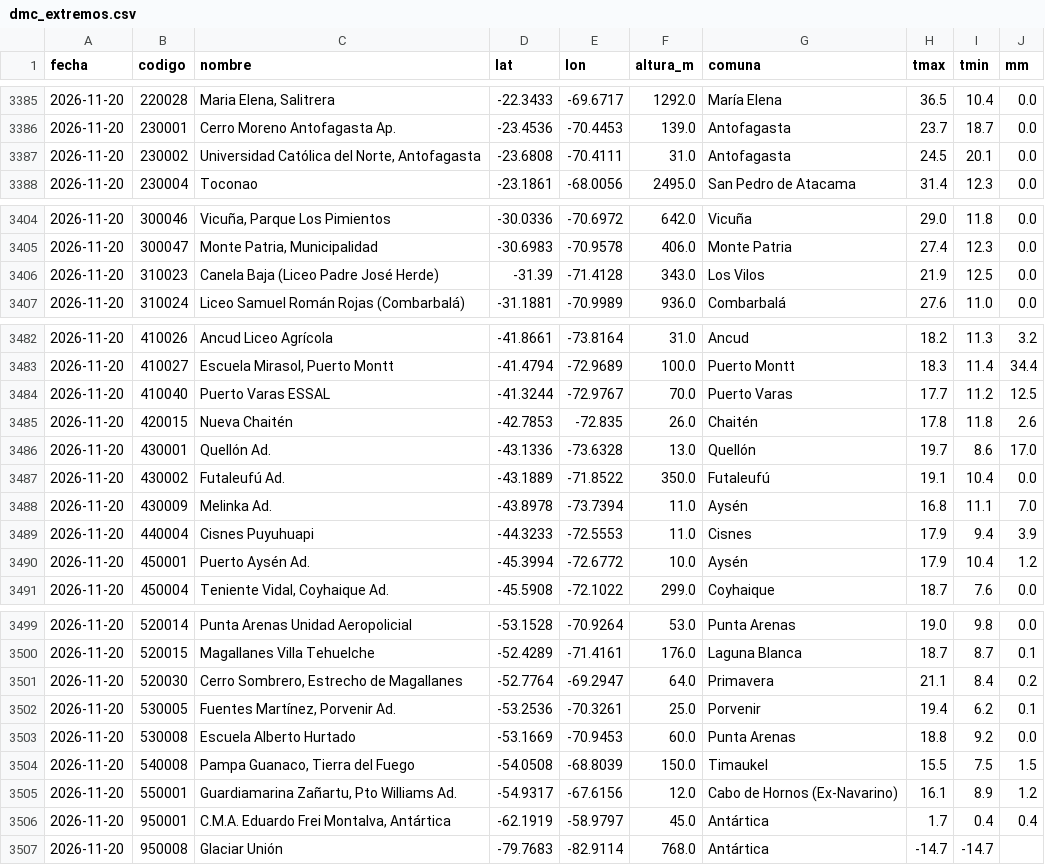
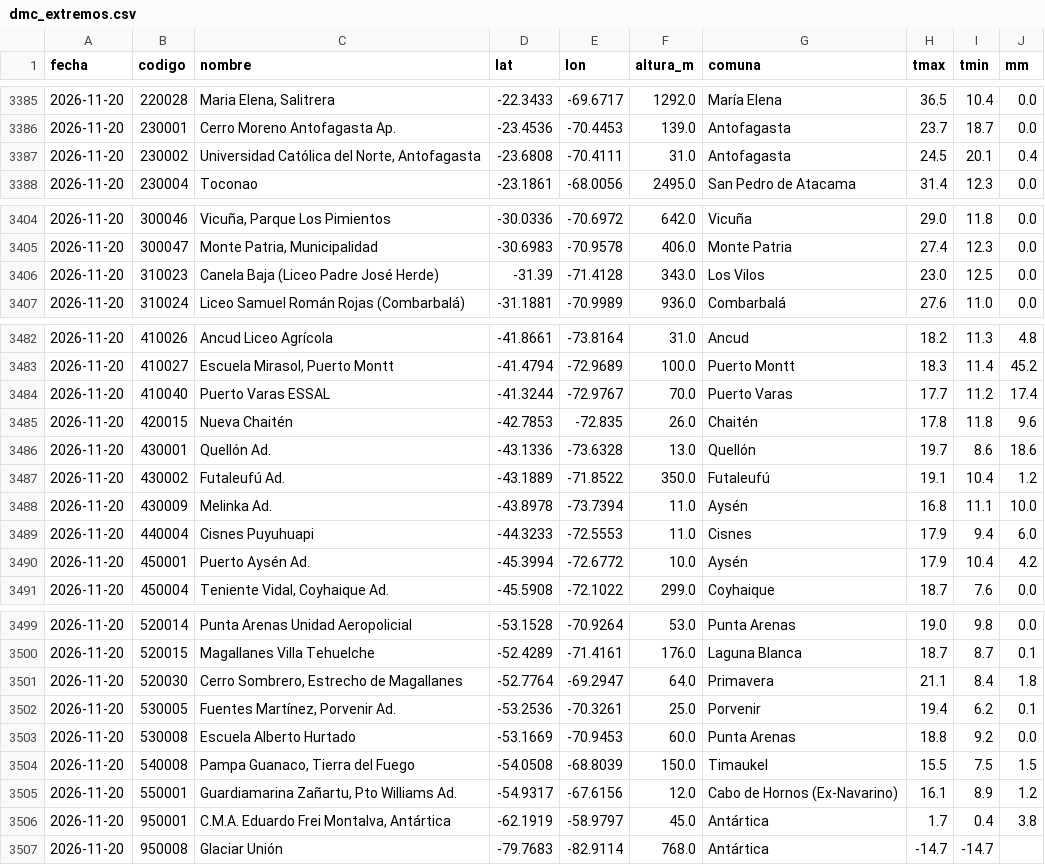
Before and after one commit to PanchoDigevo/earth2-chile-verificacion, a CSV file: estaciones/datos/dmc_extremos.csv, drawn as a sheet; only a part is shown, gaps mark what is left out; the diff covers the shown part only.

```diff
--- a/estaciones/datos/dmc_extremos.csv
+++ b/estaciones/datos/dmc_extremos.csv
@@ -3386,3 +3386,3 @@ fecha,codigo,nombre,lat,lon,altura_m,comuna,tmax,tmin,mm
 2026-11-20,230001,Cerro Moreno Antofagasta Ap.,-23.4536,-70.4453,139.0,Antofagasta,23.7,18.7,0.0
-2026-11-20,230002,"Universidad Católica del Norte, Antofagasta",-23.6808,-70.4111,31.0,Antofagasta,24.5,20.1,0.0
+2026-11-20,230002,"Universidad Católica del Norte, Antofagasta",-23.6808,-70.4111,31.0,Antofagasta,24.5,20.1,0.4
 2026-11-20,230004,Toconao,-23.1861,-68.0056,2495.0,San Pedro de Atacama,31.4,12.3,0.0
@@ -3405,3 +3405,3 @@ fecha,codigo,nombre,lat,lon,altura_m,comuna,tmax,tmin,mm
 2026-11-20,300047,"Monte Patria, Municipalidad",-30.6983,-70.9578,406.0,Monte Patria,27.4,12.3,0.0
-2026-11-20,310023,Canela Baja (Liceo Padre José Herde),-31.39,-71.4128,343.0,Los Vilos,21.9,12.5,0.0
+2026-11-20,310023,Canela Baja (Liceo Padre José Herde),-31.39,-71.4128,343.0,Los Vilos,23.0,12.5,0.0
 2026-11-20,310024,Liceo Samuel Román Rojas (Combarbalá),-31.1881,-70.9989,936.0,Combarbalá,27.6,11.0,0.0
@@ -3482,10 +3482,10 @@ fecha,codigo,nombre,lat,lon,altura_m,comuna,tmax,tmin,mm
-2026-11-20,410026,Ancud Liceo Agrícola,-41.8661,-73.8164,31.0,Ancud,18.2,11.3,3.2
-2026-11-20,410027,"Escuela Mirasol, Puerto Montt",-41.4794,-72.9689,100.0,Puerto Montt,18.3,11.4,34.4
-2026-11-20,410040,Puerto Varas ESSAL,-41.3244,-72.9767,70.0,Puerto Varas,17.7,11.2,12.5
-2026-11-20,420015,Nueva Chaitén,-42.7853,-72.835,26.0,Chaitén,17.8,11.8,2.6
-2026-11-20,430001,Quellón Ad.,-43.1336,-73.6328,13.0,Quellón,19.7,8.6,17.0
-2026-11-20,430002,Futaleufú Ad.,-43.1889,-71.8522,350.0,Futaleufú,19.1,10.4,0.0
-2026-11-20,430009,Melinka Ad.,-43.8978,-73.7394,11.0,Aysén,16.8,11.1,7.0
-2026-11-20,440004,Cisnes Puyuhuapi,-44.3233,-72.5553,11.0,Cisnes,17.9,9.4,3.9
-2026-11-20,450001,Puerto Aysén Ad.,-45.3994,-72.6772,10.0,Aysén,17.9,10.4,1.2
+2026-11-20,410026,Ancud Liceo Agrícola,-41.8661,-73.8164,31.0,Ancud,18.2,11.3,4.8
+2026-11-20,410027,"Escuela Mirasol, Puerto Montt",-41.4794,-72.9689,100.0,Puerto Montt,18.3,11.4,45.2
+2026-11-20,410040,Puerto Varas ESSAL,-41.3244,-72.9767,70.0,Puerto Varas,17.7,11.2,17.4
+2026-11-20,420015,Nueva Chaitén,-42.7853,-72.835,26.0,Chaitén,17.8,11.8,9.6
+2026-11-20,430001,Quellón Ad.,-43.1336,-73.6328,13.0,Quellón,19.7,8.6,18.6
+2026-11-20,430002,Futaleufú Ad.,-43.1889,-71.8522,350.0,Futaleufú,19.1,10.4,1.2
+2026-11-20,430009,Melinka Ad.,-43.8978,-73.7394,11.0,Aysén,16.8,11.1,10.0
+2026-11-20,440004,Cisnes Puyuhuapi,-44.3233,-72.5553,11.0,Cisnes,17.9,9.4,6.0
+2026-11-20,450001,Puerto Aysén Ad.,-45.3994,-72.6772,10.0,Aysén,17.9,10.4,4.2
 2026-11-20,450004,"Teniente Vidal, Coyhaique Ad.",-45.5908,-72.1022,299.0,Coyhaique,18.7,7.6,0.0
@@ -3500,3 +3500,3 @@ fecha,codigo,nombre,lat,lon,altura_m,comuna,tmax,tmin,mm
 2026-11-20,520015,Magallanes Villa Tehuelche,-52.4289,-71.4161,176.0,Laguna Blanca,18.7,8.7,0.1
-2026-11-20,520030,"Cerro Sombrero, Estrecho de Magallanes",-52.7764,-69.2947,64.0,Primavera,21.1,8.4,0.2
+2026-11-20,520030,"Cerro Sombrero, Estrecho de Magallanes",-52.7764,-69.2947,64.0,Primavera,21.1,8.4,1.8
 2026-11-20,530005,"Fuentes Martínez, Porvenir Ad.",-53.2536,-70.3261,25.0,Porvenir,19.4,6.2,0.1
@@ -3505,3 +3505,3 @@ fecha,codigo,nombre,lat,lon,altura_m,comuna,tmax,tmin,mm
 2026-11-20,550001,"Guardiamarina Zañartu, Pto Williams Ad.",-54.9317,-67.6156,12.0,Cabo de Hornos (Ex-Navarino),16.1,8.9,1.2
-2026-11-20,950001,"C.M.A. Eduardo Frei Montalva, Antártica",-62.1919,-58.9797,45.0,Antártica,1.7,0.4,0.4
+2026-11-20,950001,"C.M.A. Eduardo Frei Montalva, Antártica",-62.1919,-58.9797,45.0,Antártica,1.7,0.4,3.8
 2026-11-20,950008,Glaciar Unión,-79.7683,-82.9114,768.0,Antártica,-14.7,-14.7,
```
Also changed, not shown: 24 edited cells elsewhere in this file, estaciones/datos/dmc_pron/boletin.csv, estaciones/datos/dmc_riesgo_pron.csv, 8 other files.
